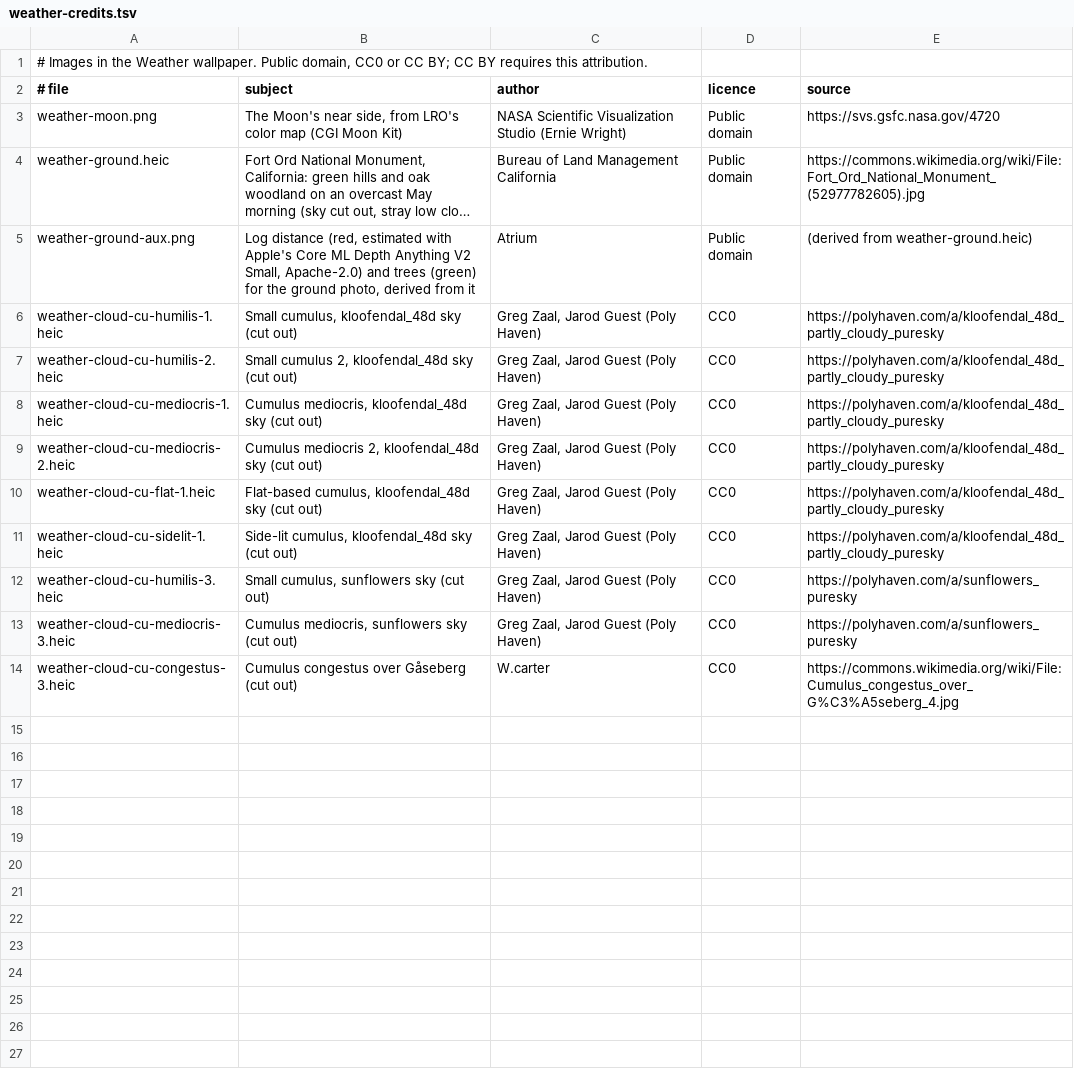
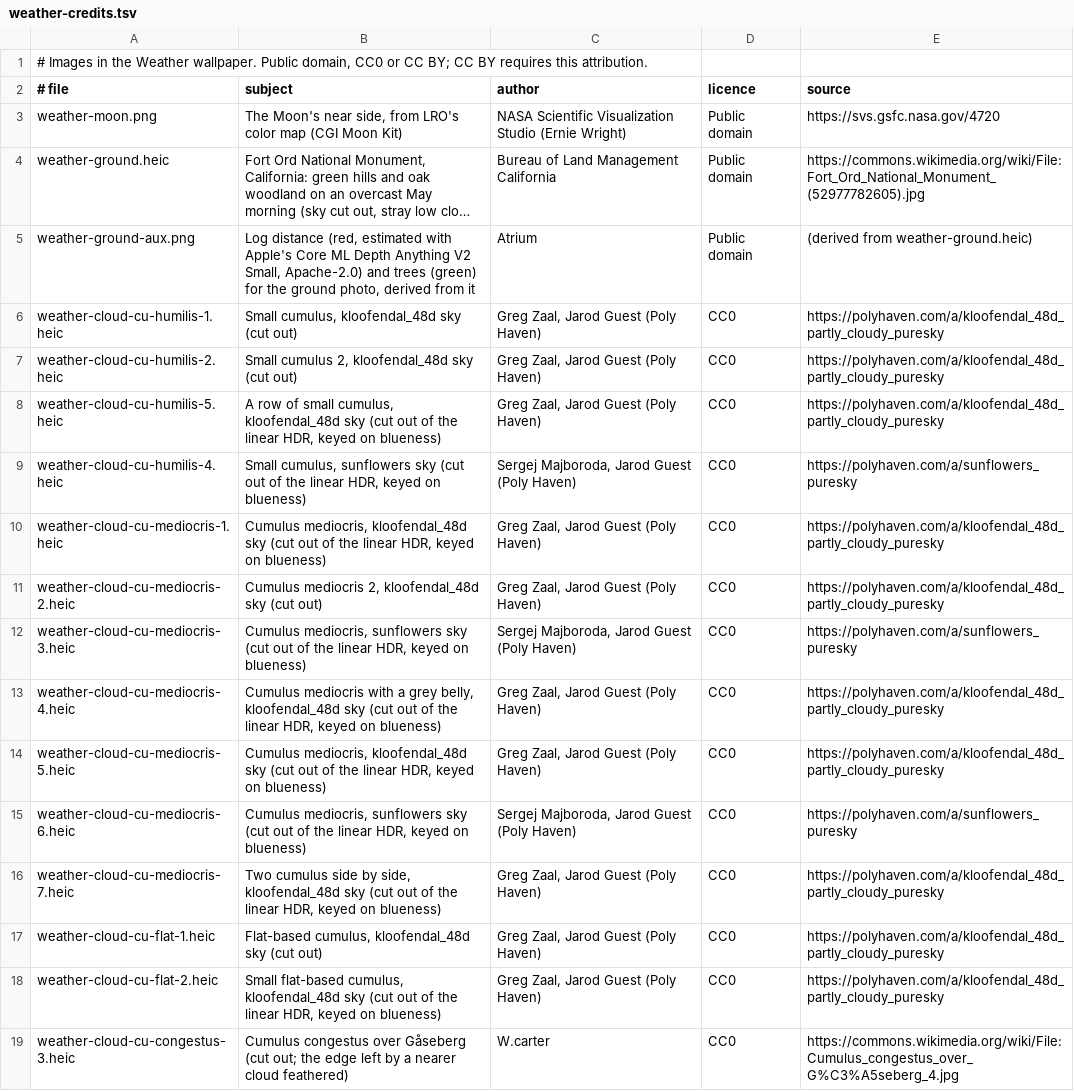
Before and after one commit to dtanquary/atrium, a TSV file: Sources/Atrium/Resources/weather-credits.tsv, drawn as a sheet; long unchanged cells end in ….

```diff
--- a/Sources/Atrium/Resources/weather-credits.tsv
+++ b/Sources/Atrium/Resources/weather-credits.tsv
@@ -7,8 +7,13 @@ weather-cloud-cu-humilis-1.heic	Small cumulus, kloofendal_48d sky (cut out)	Greg
 weather-cloud-cu-humilis-2.heic	Small cumulus 2, kloofendal_48d sky (cut out)	Greg Zaal, Jarod Guest (Poly Haven)	CC0	https://polyhaven.com/a/kloofendal_48d_partly_cloudy_puresky
-weather-cloud-cu-mediocris-1.heic	Cumulus mediocris, kloofendal_48d sky (cut out)	Greg Zaal, Jarod Guest (Poly Haven)	CC0	https://polyhaven.com/a/kloofendal_48d_partly_cloudy_puresky
+weather-cloud-cu-humilis-5.heic	A row of small cumulus, kloofendal_48d sky (cut out of the linear HDR, keyed on blueness)	Greg Zaal, Jarod Guest (Poly Haven)	CC0	https://polyhaven.com/a/kloofendal_48d_partly_cloudy_puresky
+weather-cloud-cu-humilis-4.heic	Small cumulus, sunflowers sky (cut out of the linear HDR, keyed on blueness)	Sergej Majboroda, Jarod Guest (Poly Haven)	CC0	https://polyhaven.com/a/sunflowers_puresky
+weather-cloud-cu-mediocris-1.heic	Cumulus mediocris, kloofendal_48d sky (cut out of the linear HDR, keyed on blueness)	Greg Zaal, Jarod Guest (Poly Haven)	CC0	https://polyhaven.com/a/kloofendal_48d_partly_cloudy_puresky
 weather-cloud-cu-mediocris-2.heic	Cumulus mediocris 2, kloofendal_48d sky (cut out)	Greg Zaal, Jarod Guest (Poly Haven)	CC0	https://polyhaven.com/a/kloofendal_48d_partly_cloudy_puresky
+weather-cloud-cu-mediocris-3.heic	Cumulus mediocris, sunflowers sky (cut out of the linear HDR, keyed on blueness)	Sergej Majboroda, Jarod Guest (Poly Haven)	CC0	https://polyhaven.com/a/sunflowers_puresky
+weather-cloud-cu-mediocris-4.heic	Cumulus mediocris with a grey belly, kloofendal_48d sky (cut out of the linear HDR, keyed on blueness)	Greg Zaal, Jarod Guest (Poly Haven)	CC0	https://polyhaven.com/a/kloofendal_48d_partly_cloudy_puresky
+weather-cloud-cu-mediocris-5.heic	Cumulus mediocris, kloofendal_48d sky (cut out of the linear HDR, keyed on blueness)	Greg Zaal, Jarod Guest (Poly Haven)	CC0	https://polyhaven.com/a/kloofendal_48d_partly_cloudy_puresky
+weather-cloud-cu-mediocris-6.heic	Cumulus mediocris, sunflowers sky (cut out of the linear HDR, keyed on blueness)	Sergej Majboroda, Jarod Guest (Poly Haven)	CC0	https://polyhaven.com/a/sunflowers_puresky
+weather-cloud-cu-mediocris-7.heic	Two cumulus side by side, kloofendal_48d sky (cut out of the linear HDR, keyed on blueness)	Greg Zaal, Jarod Guest (Poly Haven)	CC0	https://polyhaven.com/a/kloofendal_48d_partly_cloudy_puresky
 weather-cloud-cu-flat-1.heic	Flat-based cumulus, kloofendal_48d sky (cut out)	Greg Zaal, Jarod Guest (Poly Haven)	CC0	https://polyhaven.com/a/kloofendal_48d_partly_cloudy_puresky
-weather-cloud-cu-sidelit-1.heic	Side-lit cumulus, kloofendal_48d sky (cut out)	Greg Zaal, Jarod Guest (Poly Haven)	CC0	https://polyhaven.com/a/kloofendal_48d_partly_cloudy_puresky
-weather-cloud-cu-humilis-3.heic	Small cumulus, sunflowers sky (cut out)	Greg Zaal, Jarod Guest (Poly Haven)	CC0	https://polyhaven.com/a/sunflowers_puresky
-weather-cloud-cu-mediocris-3.heic	Cumulus mediocris, sunflowers sky (cut out)	Greg Zaal, Jarod Guest (Poly Haven)	CC0	https://polyhaven.com/a/sunflowers_puresky
-weather-cloud-cu-congestus-3.heic	Cumulus congestus over Gåseberg (cut out)	W.carter	CC0	https://commons.wikimedia.org/wiki/File:Cumulus_congestus_over_G%C3%A5seberg_4.jpg
+weather-cloud-cu-flat-2.heic	Small flat-based cumulus, kloofendal_48d sky (cut out of the linear HDR, keyed on blueness)	Greg Zaal, Jarod Guest (Poly Haven)	CC0	https://polyhaven.com/a/kloofendal_48d_partly_cloudy_puresky
+weather-cloud-cu-congestus-3.heic	Cumulus congestus over Gåseberg (cut out; the edge left by a nearer cloud feathered)	W.carter	CC0	https://commons.wikimedia.org/wiki/File:Cumulus_congestus_over_G%C3%A5seberg_4.jpg
```
Also changed, not shown: 15 other files.
